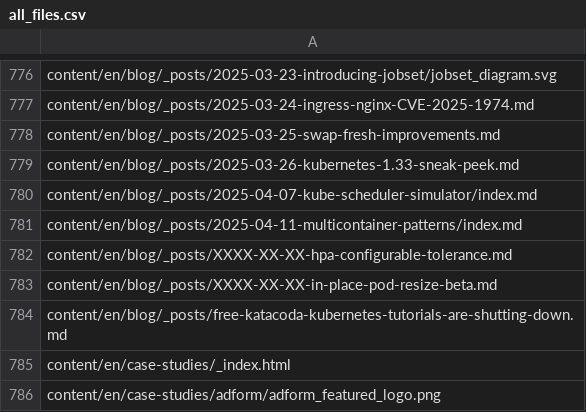
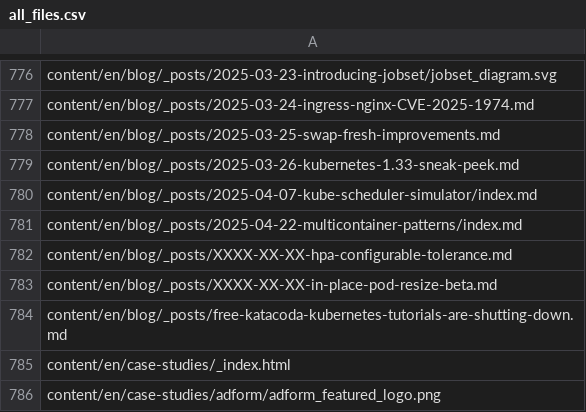
Before and after one commit to kfess/kube-website-i18n, a CSV file: data/master/languages/en/all_files.csv, drawn as a sheet; only a part is shown, gaps mark what is left out.

```diff
--- a/data/master/languages/en/all_files.csv
+++ b/data/master/languages/en/all_files.csv
@@ -780,3 +780,3 @@ content/en/blog/_posts/2025-03-26-kubernetes-1.33-sneak-peek.md
 content/en/blog/_posts/2025-04-07-kube-scheduler-simulator/index.md
-content/en/blog/_posts/2025-04-11-multicontainer-patterns/index.md
+content/en/blog/_posts/2025-04-22-multicontainer-patterns/index.md
 content/en/blog/_posts/XXXX-XX-XX-hpa-configurable-tolerance.md
```
Also changed, not shown: data/master/languages/zh-cn/all_files.csv, 9 other files.
